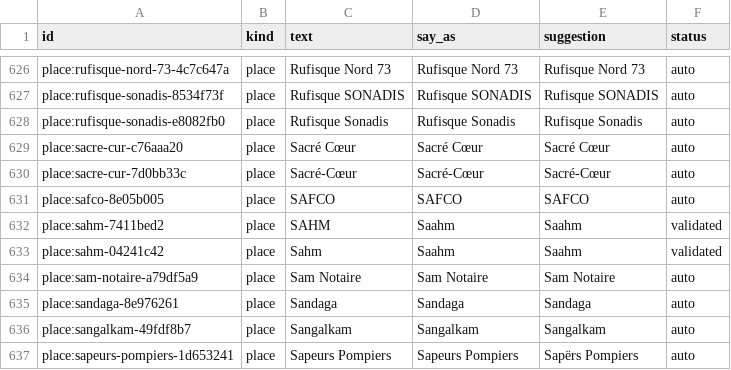
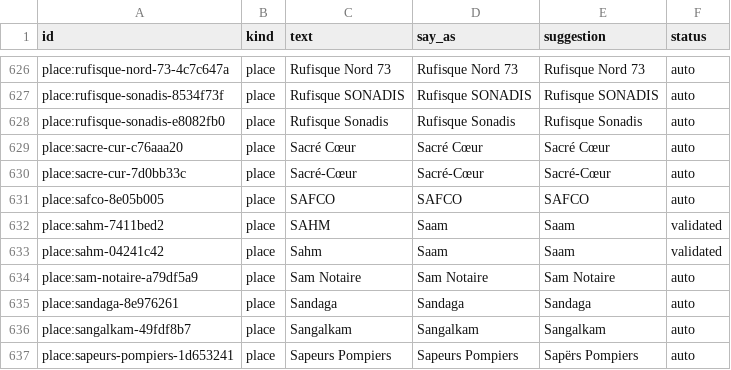
Before and after one commit to chniang/koumba, a CSV file: data/voice_lexicon.csv, drawn as a sheet; only a part is shown, gaps mark what is left out.

Commit message:
Voice: Sahm spoken as Saam

```diff
--- a/data/voice_lexicon.csv
+++ b/data/voice_lexicon.csv
@@ -631,4 +631,4 @@ place:sacre-cur-7d0bb33c,place,Sacré-Cœur,Sacré-Cœur,Sacré-Cœur,auto
 place:safco-8e05b005,place,SAFCO,SAFCO,SAFCO,auto
-place:sahm-7411bed2,place,SAHM,Saahm,Saahm,validated
-place:sahm-04241c42,place,Sahm,Saahm,Saahm,validated
+place:sahm-7411bed2,place,SAHM,Saam,Saam,validated
+place:sahm-04241c42,place,Sahm,Saam,Saam,validated
 place:sam-notaire-a79df5a9,place,Sam Notaire,Sam Notaire,Sam Notaire,auto
```
Also changed, not shown: 6 other files.
